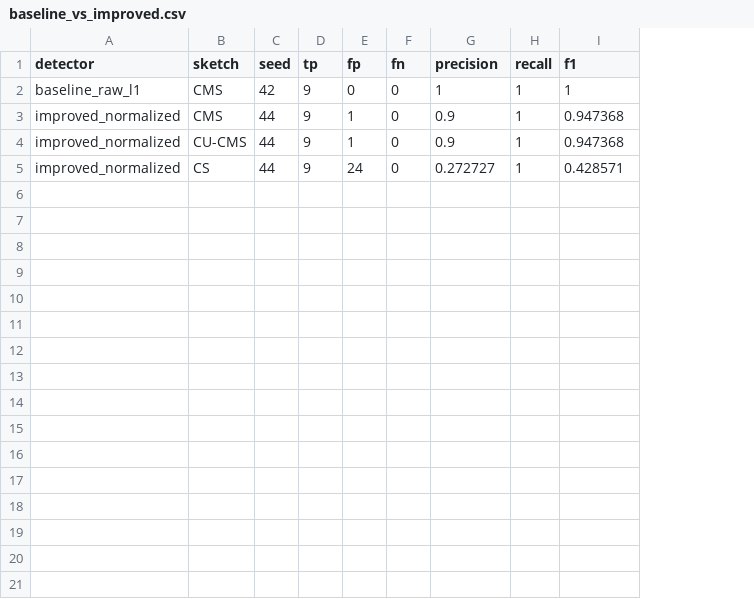
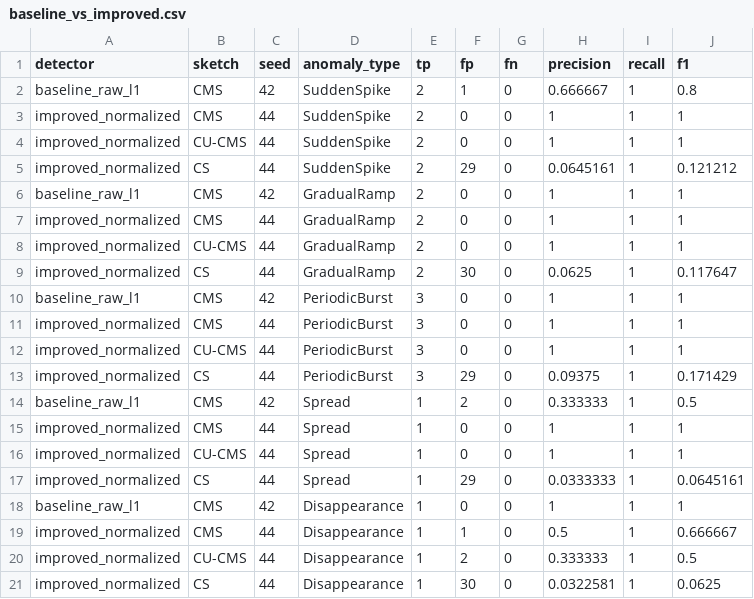
Before and after one commit to savs02/algoscwk2, a CSV file: outputs/evaluation/baseline_vs_improved.csv, drawn as a sheet; addresses are those after the commit; the diff names each change by its address in the sheet, - before the commit and + after, or states it on an @@ line.

Commit message:
feat: add per-change-type f1 breakdown for sketch comparison

```diff
--- a/outputs/evaluation/baseline_vs_improved.csv
+++ b/outputs/evaluation/baseline_vs_improved.csv
+column D (anomaly_type), row 6: GradualRamp; rows 19-21: all Disappearance
+row 2: baseline_raw_l1 | CMS | 42 | SuddenSpike | 2 | 1 | 0 | 0.666667 | 1 | 0.8
+row 3: improved_normalized | CMS | 44 | SuddenSpike | 2 | 0 | 0 | 1 | 1 | 1
+row 4: improved_normalized | CU-CMS | 44 | SuddenSpike | 2 | 0 | 0 | 1 | 1 | 1
+row 5: improved_normalized | CS | 44 | SuddenSpike | 2 | 29 | 0 | 0.0645161 | 1 | 0.121212
-E6 (tp): 9
+E6 (tp): 2
+row 7: improved_normalized | CMS | 44 | GradualRamp | 2 | 0 | 0 | 1 | 1 | 1
+row 8: improved_normalized | CU-CMS | 44 | GradualRamp | 2 | 0 | 0 | 1 | 1 | 1
+row 9: improved_normalized | CS | 44 | GradualRamp | 2 | 30 | 0 | 0.0625 | 1 | 0.117647
+row 10: baseline_raw_l1 | CMS | 42 | PeriodicBurst | 3 | 0 | 0 | 1 | 1 | 1
+row 11: improved_normalized | CMS | 44 | PeriodicBurst | 3 | 0 | 0 | 1 | 1 | 1
+row 12: improved_normalized | CU-CMS | 44 | PeriodicBurst | 3 | 0 | 0 | 1 | 1 | 1
+row 13: improved_normalized | CS | 44 | PeriodicBurst | 3 | 29 | 0 | 0.09375 | 1 | 0.171429
+row 14: baseline_raw_l1 | CMS | 42 | Spread | 1 | 2 | 0 | 0.333333 | 1 | 0.5
+row 15: improved_normalized | CMS | 44 | Spread | 1 | 0 | 0 | 1 | 1 | 1
+row 16: improved_normalized | CU-CMS | 44 | Spread | 1 | 0 | 0 | 1 | 1 | 1
+row 17: improved_normalized | CS | 44 | Spread | 1 | 29 | 0 | 0.0333333 | 1 | 0.0645161
+row 18: baseline_raw_l1 | CMS | 42 | Disappearance | 1 | 0 | 0 | 1 | 1 | 1
-E19:E21 (tp): 9
+E19:E21 (tp): 1
-H19 (precision): 0.9
+H19 (precision): 0.5
-J19 (f1): 0.947368
+J19 (f1): 0.666667
-F20 (fp): 1
+F20 (fp): 2
-H20 (precision): 0.9
+H20 (precision): 0.333333
-J20 (f1): 0.947368
+J20 (f1): 0.5
-F21 (fp): 24
+F21 (fp): 30
-H21 (precision): 0.272727
+H21 (precision): 0.0322581
-J21 (f1): 0.428571
+J21 (f1): 0.0625
```
Also changed, not shown: 5 other files.
